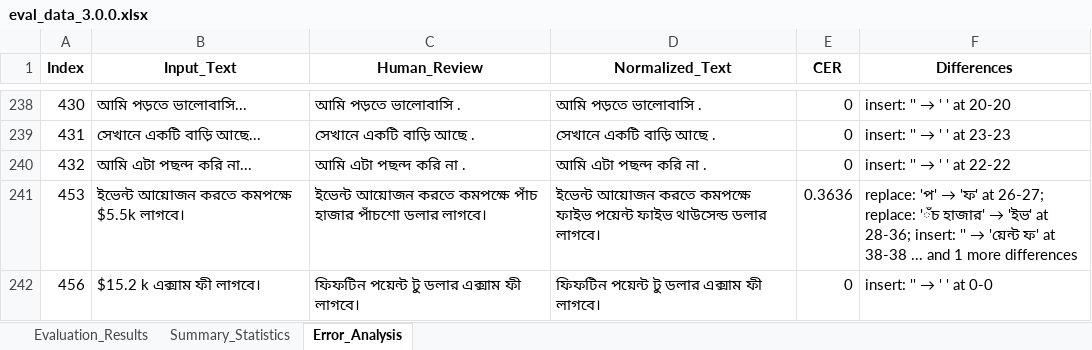
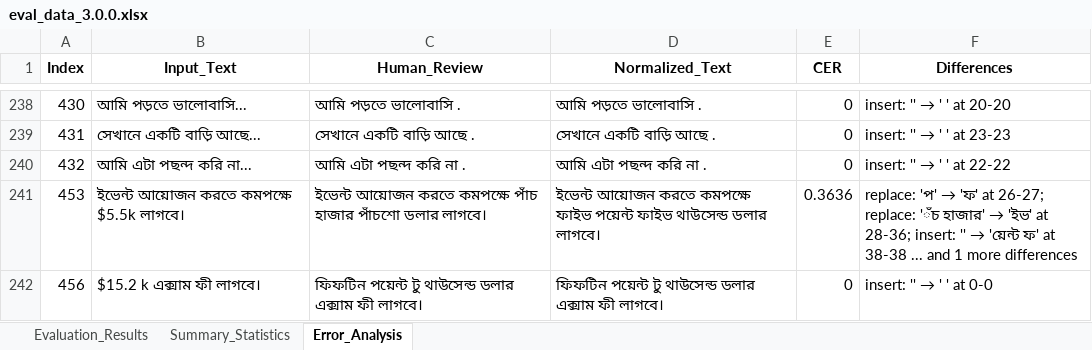
Before and after one commit to saiful9379/pybangla, an Excel workbook: pybangla/report/eval_data_3.0.0.xlsx, sheet Error_Analysis, drawn as a sheet; only a part is shown, gaps mark what is left out; values as stored, in another font and other column widths than the file's, no borders; the diff names each change by its address in the sheet, - before the commit and + after, or states it on an @@ line.

```diff
--- a/pybangla/report/eval_data_3.0.0.xlsx (sheet Error_Analysis)
+++ b/pybangla/report/eval_data_3.0.0.xlsx (sheet Error_Analysis)
-C242 (Human_Review): ফিফটিন পয়েন্ট টু ডলার এক্সাম ফী লাগবে।
+C242 (Human_Review): ফিফটিন পয়েন্ট টু থাউসেন্ড ডলার এক্সাম ফী লাগবে।
-D242 (Normalized_Text): ফিফটিন পয়েন্ট টু ডলার এক্সাম ফী লাগবে।
+D242 (Normalized_Text): ফিফটিন পয়েন্ট টু থাউসেন্ড ডলার এক্সাম ফী লাগবে।
```
Also changed, not shown: sheet Evaluation_Results, sheet Summary_Statistics, pybangla/eval_data/eval_data_3.0.0.xlsx, 3 other files.
